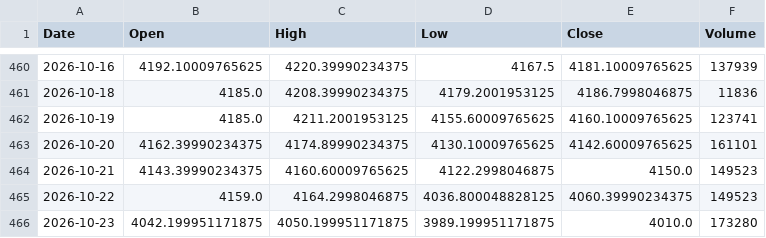
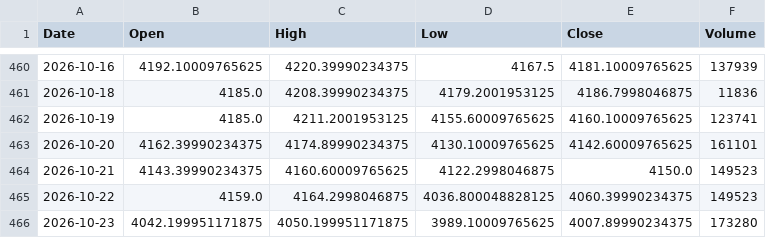
Before and after one commit to geraldinbatubara-cyber/Prediksi-XAU-USD, a CSV file: data/cache/gold_ohlc.csv, drawn as a sheet; only a part is shown, gaps mark what is left out.

```diff
--- a/data/cache/gold_ohlc.csv
+++ b/data/cache/gold_ohlc.csv
@@ -465,2 +465,2 @@ Date,Open,High,Low,Close,Volume
 2026-10-22,4159.0,4164.2998046875,4036.800048828125,4060.39990234375,149523
-2026-10-23,4042.199951171875,4050.199951171875,3989.199951171875,4010.0,173280
+2026-10-23,4042.199951171875,4050.199951171875,3989.10009765625,4007.89990234375,173280
```
Also changed, not shown: data/cache/market_data.csv, 1 other file.
